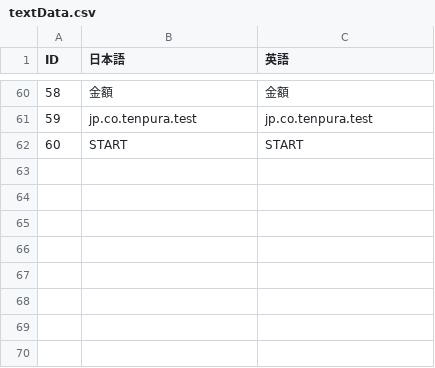
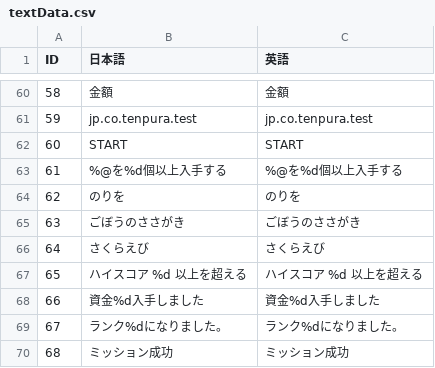
Before and after one commit to kuronokurujp/tenpura_ios, a CSV file: tenpura/Resources/data/textData.csv, drawn as a sheet; only a part is shown, gaps mark what is left out.

```diff
--- a/tenpura/Resources/data/textData.csv
+++ b/tenpura/Resources/data/textData.csv
@@ -62 +62,9 @@ ID,日本語,英語
 60,START,START
+61,%@を%d個以上入手する,%@を%d個以上入手する
+62,のりを,のりを
+63,ごぼうのささがき,ごぼうのささがき
+64,さくらえび,さくらえび
+65,ハイスコア %d 以上を超える,ハイスコア %d 以上を超える
+66,資金%d入手しました,資金%d入手しました
+67,ランク%dになりました。,ランク%dになりました。
+68,ミッション成功,ミッション成功
```
Also changed, not shown: 49 other files.
